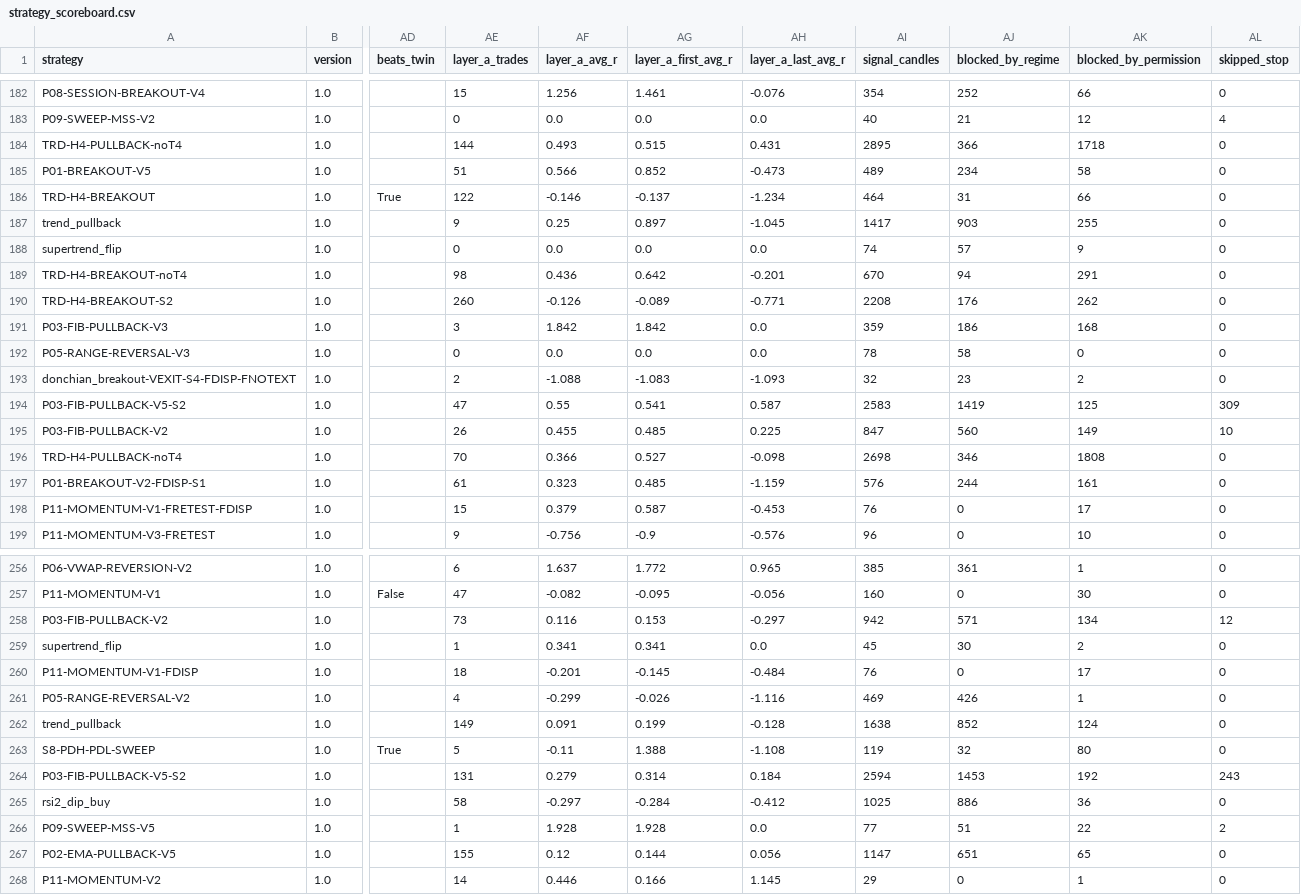
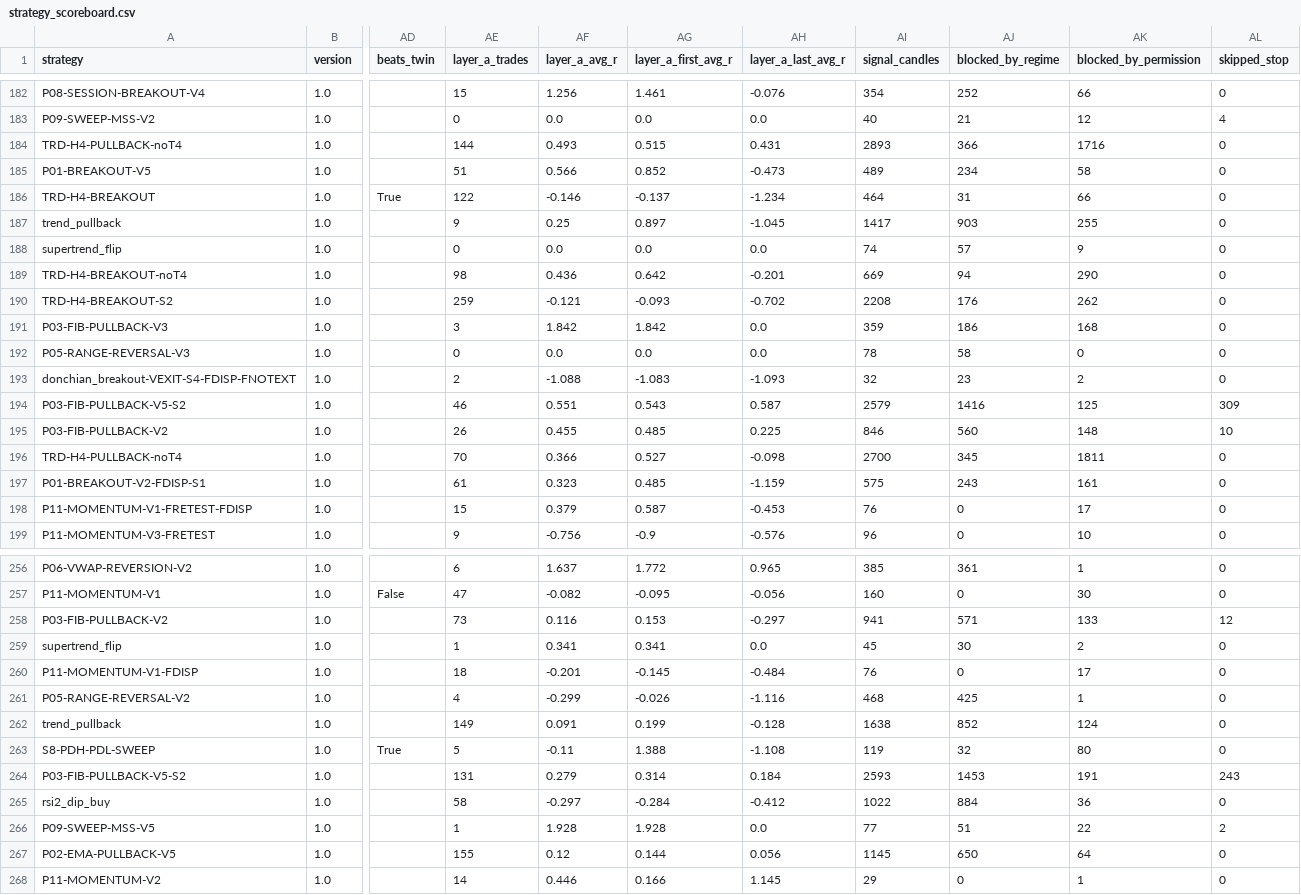
Before and after one commit to mayastraglobal-ui/crypto-signal-agent, a CSV file: reports/strategy_scoreboard.csv, drawn as a sheet; only a part is shown, gaps mark what is left out; the diff covers the shown part only; the diff names each change by its address in the sheet, - before the commit and + after, or states it on an @@ line.

```diff
--- a/reports/strategy_scoreboard.csv
+++ b/reports/strategy_scoreboard.csv
-AI184 (signal_candles): 2895
+AI184 (signal_candles): 2893
-AK184 (blocked_by_permission): 1718
+AK184 (blocked_by_permission): 1716
-AI189 (signal_candles): 670
+AI189 (signal_candles): 669
-AK189 (blocked_by_permission): 291
+AK189 (blocked_by_permission): 290
-AE190 (layer_a_trades): 260
+AE190 (layer_a_trades): 259
-AF190 (layer_a_avg_r): -0.126
+AF190 (layer_a_avg_r): -0.121
-AG190 (layer_a_first_avg_r): -0.089
+AG190 (layer_a_first_avg_r): -0.093
-AH190 (layer_a_last_avg_r): -0.771
+AH190 (layer_a_last_avg_r): -0.702
-AE194 (layer_a_trades): 47
+AE194 (layer_a_trades): 46
-AF194 (layer_a_avg_r): 0.55
+AF194 (layer_a_avg_r): 0.551
-AG194 (layer_a_first_avg_r): 0.541
+AG194 (layer_a_first_avg_r): 0.543
-AI194 (signal_candles): 2583
+AI194 (signal_candles): 2579
-AJ194 (blocked_by_regime): 1419
+AJ194 (blocked_by_regime): 1416
-AI195 (signal_candles): 847
+AI195 (signal_candles): 846
-AK195 (blocked_by_permission): 149
+AK195 (blocked_by_permission): 148
-AI196 (signal_candles): 2698
+AI196 (signal_candles): 2700
-AJ196 (blocked_by_regime): 346
+AJ196 (blocked_by_regime): 345
-AK196 (blocked_by_permission): 1808
+AK196 (blocked_by_permission): 1811
-AI197 (signal_candles): 576
+AI197 (signal_candles): 575
-AJ197 (blocked_by_regime): 244
+AJ197 (blocked_by_regime): 243
-AI258 (signal_candles): 942
+AI258 (signal_candles): 941
-AK258 (blocked_by_permission): 134
+AK258 (blocked_by_permission): 133
-AI261 (signal_candles): 469
+AI261 (signal_candles): 468
-AJ261 (blocked_by_regime): 426
+AJ261 (blocked_by_regime): 425
-AI264 (signal_candles): 2594
+AI264 (signal_candles): 2593
-AK264 (blocked_by_permission): 192
+AK264 (blocked_by_permission): 191
-AI265 (signal_candles): 1025
+AI265 (signal_candles): 1022
-AJ265 (blocked_by_regime): 886
+AJ265 (blocked_by_regime): 884
-AI267 (signal_candles): 1147
+AI267 (signal_candles): 1145
-AJ267 (blocked_by_regime): 651
+AJ267 (blocked_by_regime): 650
-AK267 (blocked_by_permission): 65
+AK267 (blocked_by_permission): 64
```
Also changed, not shown: 47 edited cells elsewhere in this file, 20 other files.
